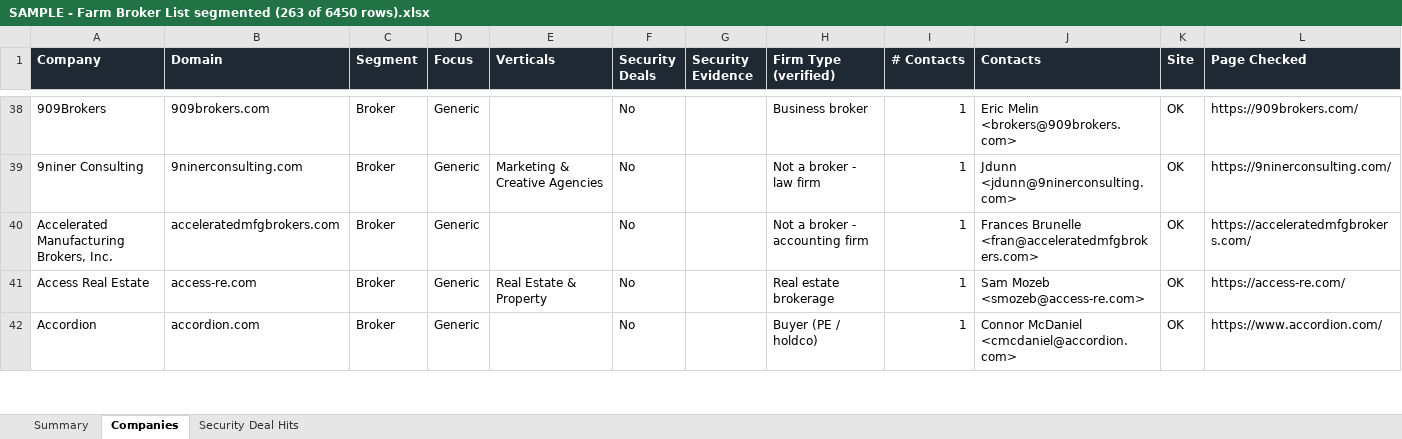
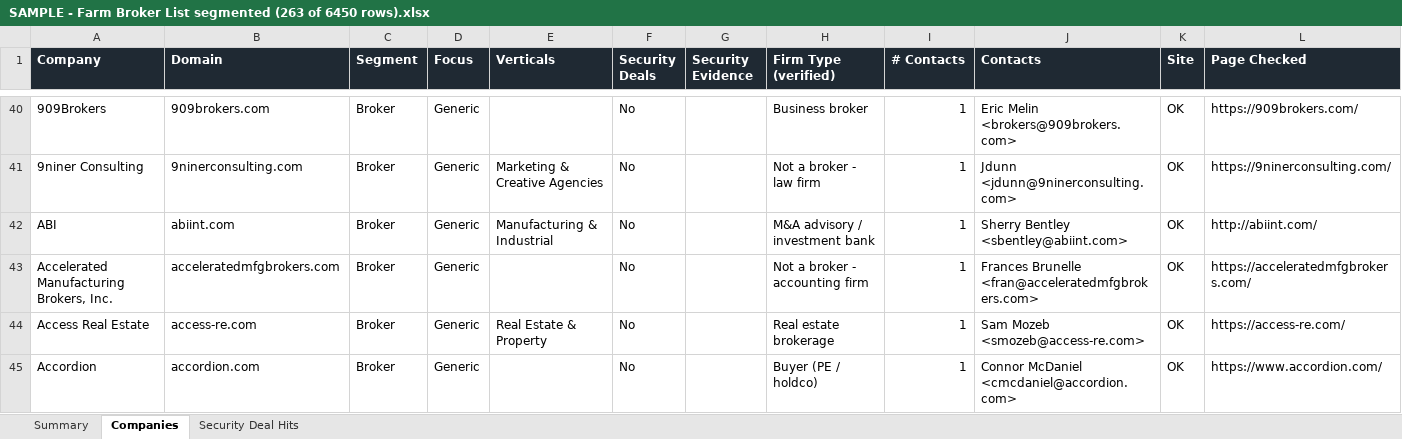
Before and after one commit to lance-sm/standard, an Excel workbook: broker-segmentation/SAMPLE - Farm Broker List segmented (263 of 6450 rows).xlsx, sheet Companies, drawn as a sheet; only a part is shown, gaps mark what is left out; values as stored, in another font and other column widths than the file's, no borders; the diff covers the shown part only; the diff names each change by its address in the sheet, - before the commit and + after, or states it on an @@ line.

```diff
--- a/broker-segmentation/SAMPLE - Farm Broker List segmented (263 of 6450 rows).xlsx (sheet Companies)
+++ b/broker-segmentation/SAMPLE - Farm Broker List segmented (263 of 6450 rows).xlsx (sheet Companies)
+row 42: ABI | abiint.com | Broker | Generic | Manufacturing & Industrial | No |  | M&A advisory / investment bank | 1 | Sherry Bentley <sbentley@abiint.com> | OK | http://abiint.com/
```
Also changed, not shown: 20 added rows, 21 removed rows and 25 edited cells elsewhere in this sheet, sheet Summary, sheet Security Deal Hits.
